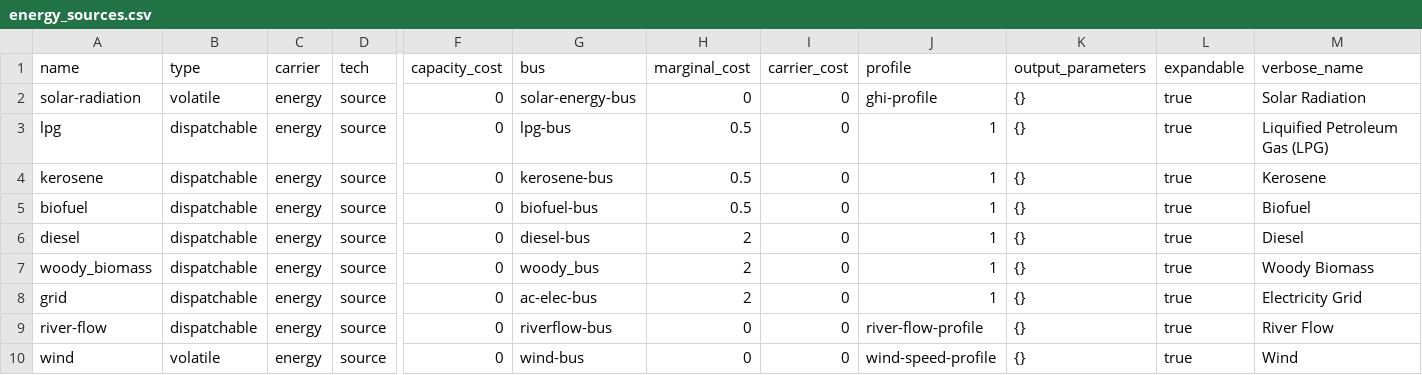
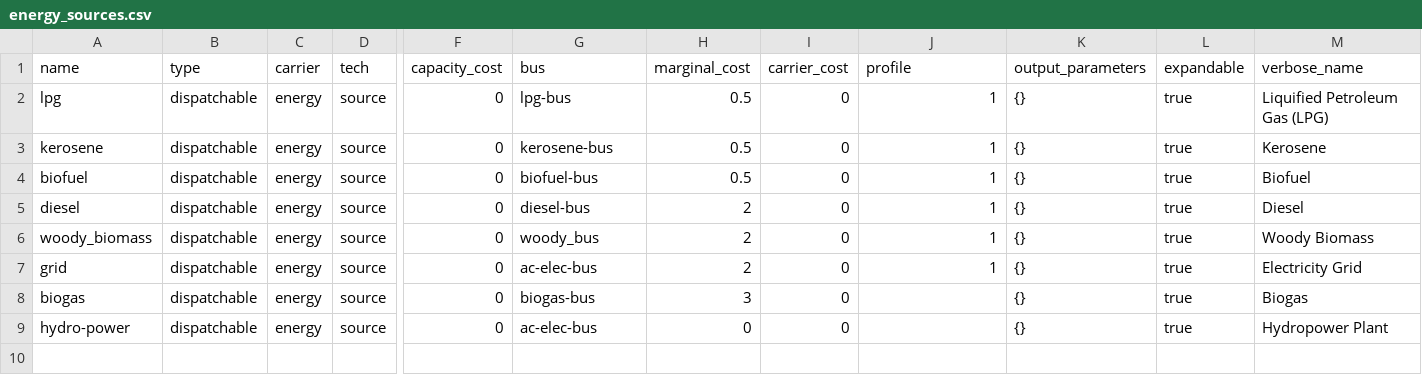
Before and after one commit to rl-institut/WEFEConfigurator, a CSV file: component_library/WIP_components/data/elements/energy_sources.csv, drawn as a sheet; only a part is shown, gaps mark what is left out; removed rows and columns are numbered as before the commit, all else as after; rows hold the shown columns only; the diff names each change by its address in the sheet, - before the commit and + after, or states it on an @@ line.

```diff
--- a/component_library/WIP_components/data/elements/energy_sources.csv
+++ b/component_library/WIP_components/data/elements/energy_sources.csv
-row 2: solar-radiation | volatile | energy | source | 0 | solar-energy-bus | 0 | 0 | ghi-profile | {} | true | Solar Radiation
-A8 (name): river-flow
+A8 (name): biogas
-G8 (bus): riverflow-bus
+G8 (bus): biogas-bus
-H8 (marginal_cost): 0
+H8 (marginal_cost): 3
-J8 (profile): river-flow-profile
+J8 (profile): (empty)
-M8 (verbose_name): River Flow
+M8 (verbose_name): Biogas
-A9 (name): wind
+A9 (name): hydro-power
-B9 (type): volatile
+B9 (type): dispatchable
-G9 (bus): wind-bus
+G9 (bus): ac-elec-bus
-J9 (profile): wind-speed-profile
+J9 (profile): (empty)
-M9 (verbose_name): Wind
+M9 (verbose_name): Hydropower Plant
```
Also changed, not shown: component_library/WIP_components/data/elements/bus.csv, component_library/WIP_components/data/elements/energy_conversion.csv, 4 other files.
